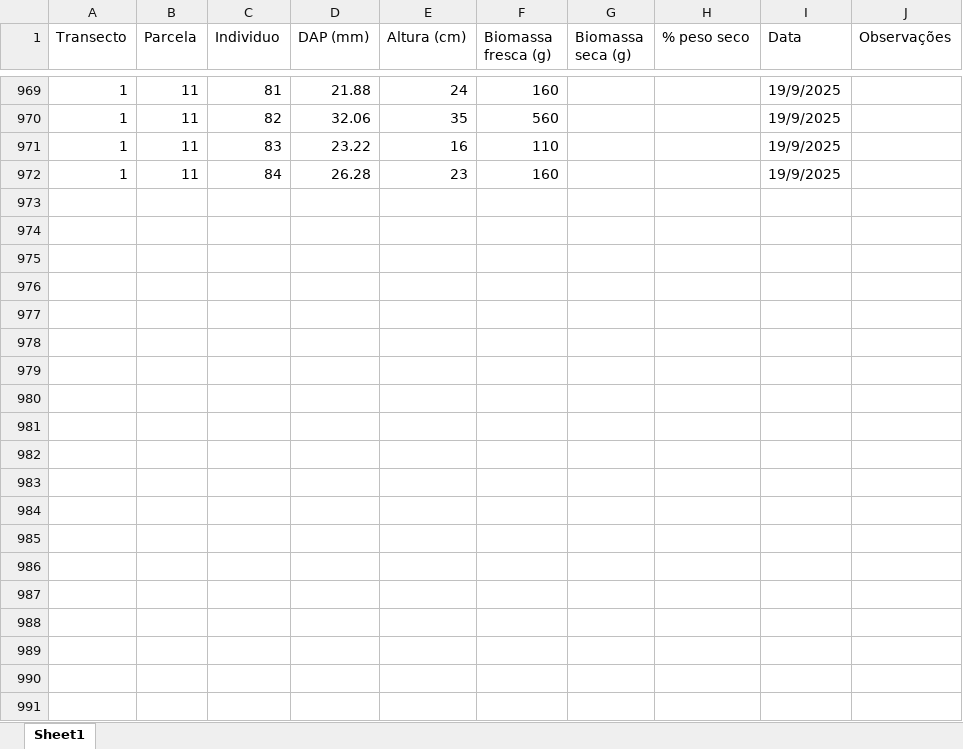
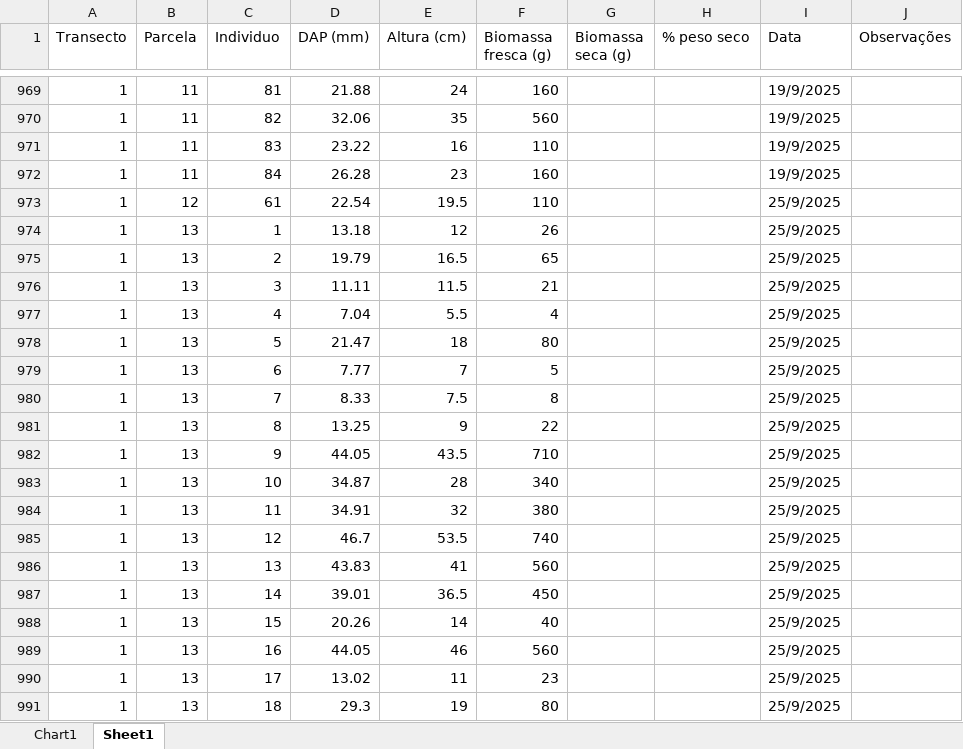
Before and after one commit to PedrMartins/palms_biomass, an Excel workbook: biomass_data_matinha_USP.xlsx, sheet Sheet1, drawn as a sheet; only a part is shown, gaps mark what is left out; values as stored, in another font and other column widths than the file's, no borders; the diff covers the shown part only; the diff names each change by its address in the sheet, - before the commit and + after, or states it on an @@ line.

Commit message:
new data, new gitignore

```diff
--- a/biomass_data_matinha_USP.xlsx (sheet Sheet1)
+++ b/biomass_data_matinha_USP.xlsx (sheet Sheet1)
+sheet tab: Chart1
+row 973: 1 | 12 | 61 | 22.54 | 19.5 | 110 |  |  | 25/9/2025
+row 974: 1 | 13 | 1 | 13.18 | 12 | 26 |  |  | 25/9/2025
+row 975: 1 | 13 | 2 | 19.79 | 16.5 | 65 |  |  | 25/9/2025
+row 976: 1 | 13 | 3 | 11.11 | 11.5 | 21 |  |  | 25/9/2025
+row 977: 1 | 13 | 4 | 7.04 | 5.5 | 4 |  |  | 25/9/2025
+row 978: 1 | 13 | 5 | 21.47 | 18 | 80 |  |  | 25/9/2025
+row 979: 1 | 13 | 6 | 7.77 | 7 | 5 |  |  | 25/9/2025
+row 980: 1 | 13 | 7 | 8.33 | 7.5 | 8 |  |  | 25/9/2025
+row 981: 1 | 13 | 8 | 13.25 | 9 | 22 |  |  | 25/9/2025
+row 982: 1 | 13 | 9 | 44.05 | 43.5 | 710 |  |  | 25/9/2025
+row 983: 1 | 13 | 10 | 34.87 | 28 | 340 |  |  | 25/9/2025
+row 984: 1 | 13 | 11 | 34.91 | 32 | 380 |  |  | 25/9/2025
+row 985: 1 | 13 | 12 | 46.7 | 53.5 | 740 |  |  | 25/9/2025
+row 986: 1 | 13 | 13 | 43.83 | 41 | 560 |  |  | 25/9/2025
+row 987: 1 | 13 | 14 | 39.01 | 36.5 | 450 |  |  | 25/9/2025
+row 988: 1 | 13 | 15 | 20.26 | 14 | 40 |  |  | 25/9/2025
+row 989: 1 | 13 | 16 | 44.05 | 46 | 560 |  |  | 25/9/2025
+row 990: 1 | 13 | 17 | 13.02 | 11 | 23 |  |  | 25/9/2025
+row 991: 1 | 13 | 18 | 29.3 | 19 | 80 |  |  | 25/9/2025
```
Also changed, not shown: 82 added rows elsewhere in this sheet, charts or pictures, 1 other file.
